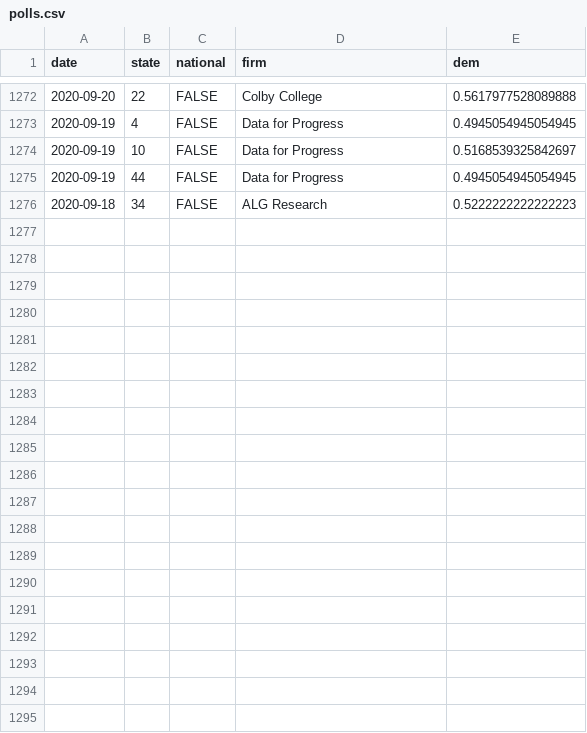
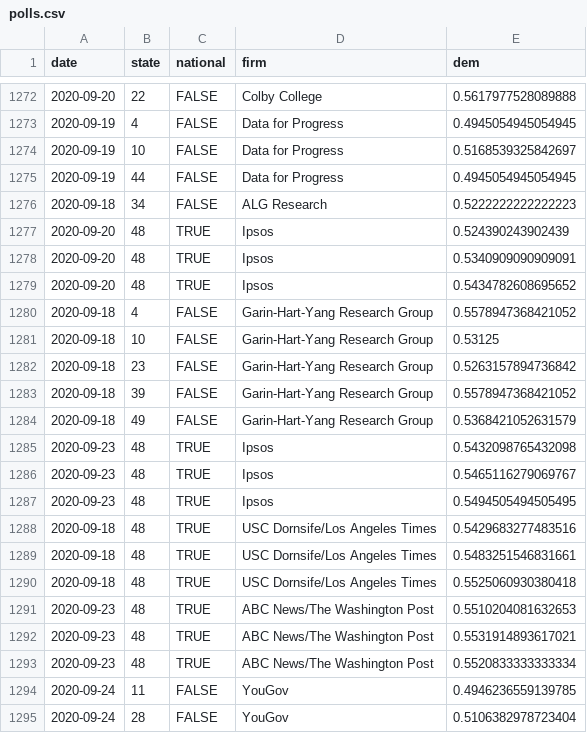
Before and after one commit to CoryMcCartan/president, a CSV file: docs/polls.csv, drawn as a sheet; only a part is shown, gaps mark what is left out; the diff covers the shown part only.

```diff
--- a/docs/polls.csv
+++ b/docs/polls.csv
@@ -1276 +1276,20 @@ date,state,national,firm,dem
 2020-09-18,34,FALSE,ALG Research,0.5222222222222223
+2020-09-20,48,TRUE,Ipsos,0.524390243902439
+2020-09-20,48,TRUE,Ipsos,0.5340909090909091
+2020-09-20,48,TRUE,Ipsos,0.5434782608695652
+2020-09-18,4,FALSE,Garin-Hart-Yang Research Group,0.5578947368421052
+2020-09-18,10,FALSE,Garin-Hart-Yang Research Group,0.53125
+2020-09-18,23,FALSE,Garin-Hart-Yang Research Group,0.5263157894736842
+2020-09-18,39,FALSE,Garin-Hart-Yang Research Group,0.5578947368421052
+2020-09-18,49,FALSE,Garin-Hart-Yang Research Group,0.5368421052631579
+2020-09-23,48,TRUE,Ipsos,0.5432098765432098
+2020-09-23,48,TRUE,Ipsos,0.5465116279069767
+2020-09-23,48,TRUE,Ipsos,0.5494505494505495
+2020-09-18,48,TRUE,USC Dornsife/Los Angeles Times,0.5429683277483516
+2020-09-18,48,TRUE,USC Dornsife/Los Angeles Times,0.5483251546831661
+2020-09-18,48,TRUE,USC Dornsife/Los Angeles Times,0.5525060930380418
+2020-09-23,48,TRUE,ABC News/The Washington Post,0.5510204081632653
+2020-09-23,48,TRUE,ABC News/The Washington Post,0.5531914893617021
+2020-09-23,48,TRUE,ABC News/The Washington Post,0.5520833333333334
+2020-09-24,11,FALSE,YouGov,0.4946236559139785
+2020-09-24,28,FALSE,YouGov,0.5106382978723404
```
Also changed, not shown: 9 added rows elsewhere in this file, docs/history.csv, docs/state_history.csv, 2 other files.
